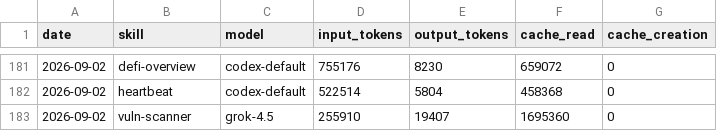
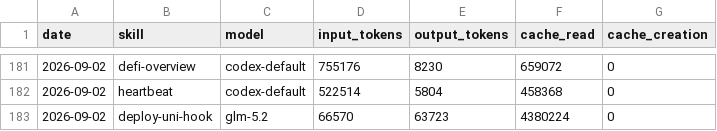
Before and after one commit to Svector-anu/svectors-lab, a CSV file: memory/token-usage.csv, drawn as a sheet; only a part is shown, gaps mark what is left out.

Commit message:
chore(deploy-uni-hook): auto-commit 2026-09-02

```diff
--- a/memory/token-usage.csv
+++ b/memory/token-usage.csv
@@ -182,2 +182,2 @@ date,skill,model,input_tokens,output_tokens,cache_read,cache_creation
 2026-09-02,heartbeat,codex-default,522514,5804,458368,0
-2026-09-02,vuln-scanner,grok-4.5,255910,19407,1695360,0
+2026-09-02,deploy-uni-hook,glm-5.2,66570,63723,4380224,0
```
Also changed, not shown: 4 other files.
